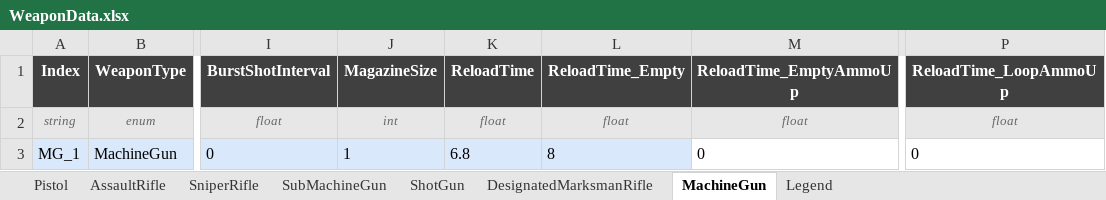
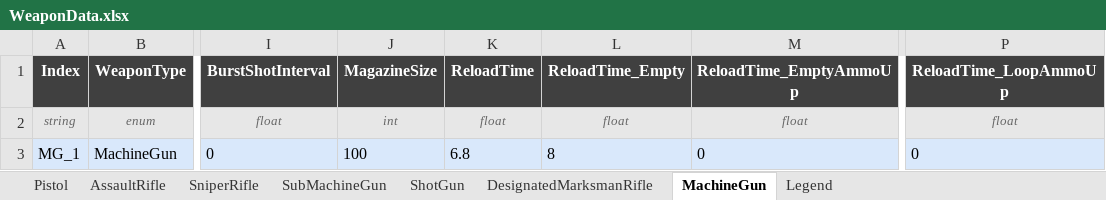
Before and after one commit to DevKddr/ProjectRWW, an Excel workbook: Content/Data/weapons/WeaponData.xlsx, sheet MachineGun, drawn as a sheet; only a part is shown, gaps mark what is left out; values as stored, in another font and other column widths than the file's, no borders; charts and pictures not drawn; the diff names each change by its address in the sheet, - before the commit and + after, or states it on an @@ line.

Commit message:
Weapon.xlsx 파일의 수치 오류 해결
일부 무기의 MagazineSize가 1로 덮어씌워지던 문제해결

```diff
--- a/Content/Data/weapons/WeaponData.xlsx (sheet MachineGun)
+++ b/Content/Data/weapons/WeaponData.xlsx (sheet MachineGun)
-J3 (MagazineSize): 1
+J3 (MagazineSize): 100
-M3 fill: none
+M3 fill: #D9E8FB
-P3 fill: none
+P3 fill: #D9E8FB
```
Also changed, not shown: sheet ShotGun, sheet SniperRifle, sheet AssaultRifle, sheet DesignatedMarksmanRifle, sheet Pistol, sheet SubMachineGun, 1 other file.
